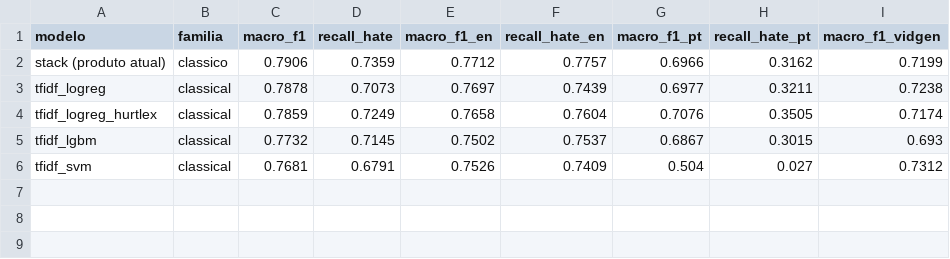
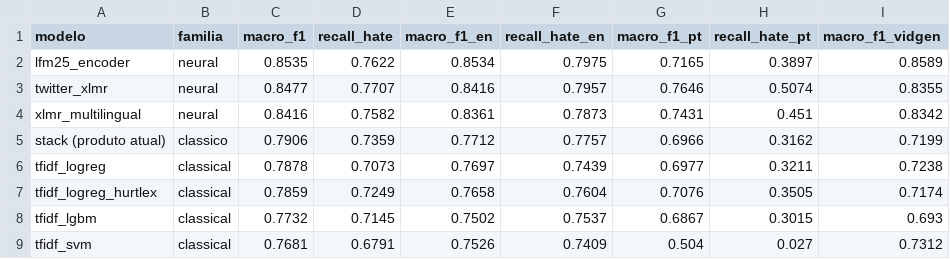
Before and after one commit to isasaade-23/hate-speech-nlp-en-pt, a CSV file: reports/tables/leaderboard_v5_strict.csv, drawn as a sheet.

Commit message:
Neural panel on corpus v5, plus the identity gate that picks the winner
All five models finished. On the full v5 test the classical stack is beaten by
every transformer: LFM2.5 0.8535, twitter-XLM-R 0.8477, XLM-R 0.8416 against
0.7906. The earlier leaderboard was comparing two different corpora, so the
"classical holds its own" reading does not survive a fair rerun.

Portuguese is where it matters and where the identity gate decides. Ranked by
PT hate recall, BERTimbau leads at 0.625, but it over-flags neutral Portuguese
text that merely mentions an identity group by 17.7 points over its own
background rate. twitter-XLM-R takes 0.507 recall, 60% above the served stack,
while over-flagging by 11.9 points, which is LOWER than the stack's own 13.7.

So twitter-XLM-R improves recall and reduces identity bias at the same time,
and it is the candidate to serve. The blocker is size, not quality: it does not
fit the free tier.

The gate runs on real test rows rather than handwritten sentences, and it now
covers every candidate.

```diff
--- a/reports/tables/leaderboard_v5_strict.csv
+++ b/reports/tables/leaderboard_v5_strict.csv
@@ -1,2 +1,5 @@
 modelo,familia,macro_f1,recall_hate,macro_f1_en,recall_hate_en,macro_f1_pt,recall_hate_pt,macro_f1_vidgen
+lfm25_encoder,neural,0.8535,0.7622,0.8534,0.7975,0.7165,0.3897,0.8589
+twitter_xlmr,neural,0.8477,0.7707,0.8416,0.7957,0.7646,0.5074,0.8355
+xlmr_multilingual,neural,0.8416,0.7582,0.8361,0.7873,0.7431,0.451,0.8342
 stack (produto atual),classico,0.7906,0.7359,0.7712,0.7757,0.6966,0.3162,0.7199
```
Also changed, not shown: reports/tables/leaderboard_v5_pt.csv, 18 other files.
